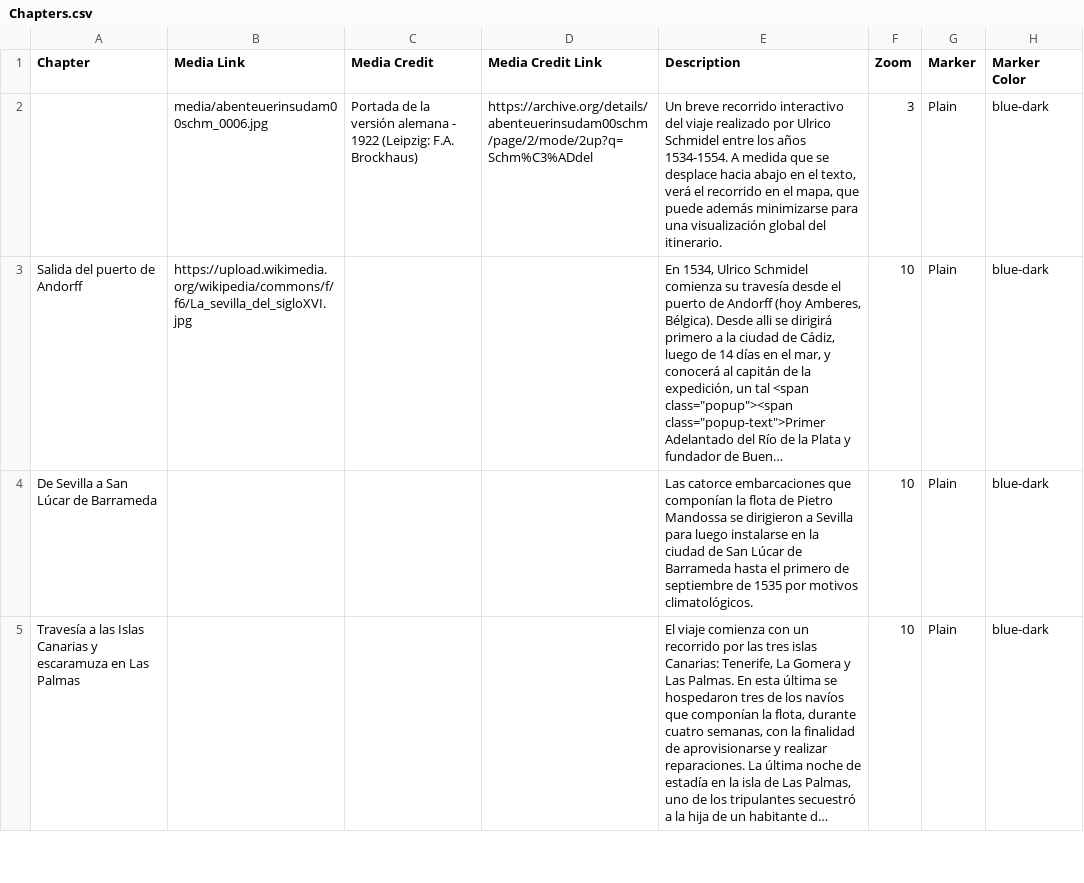
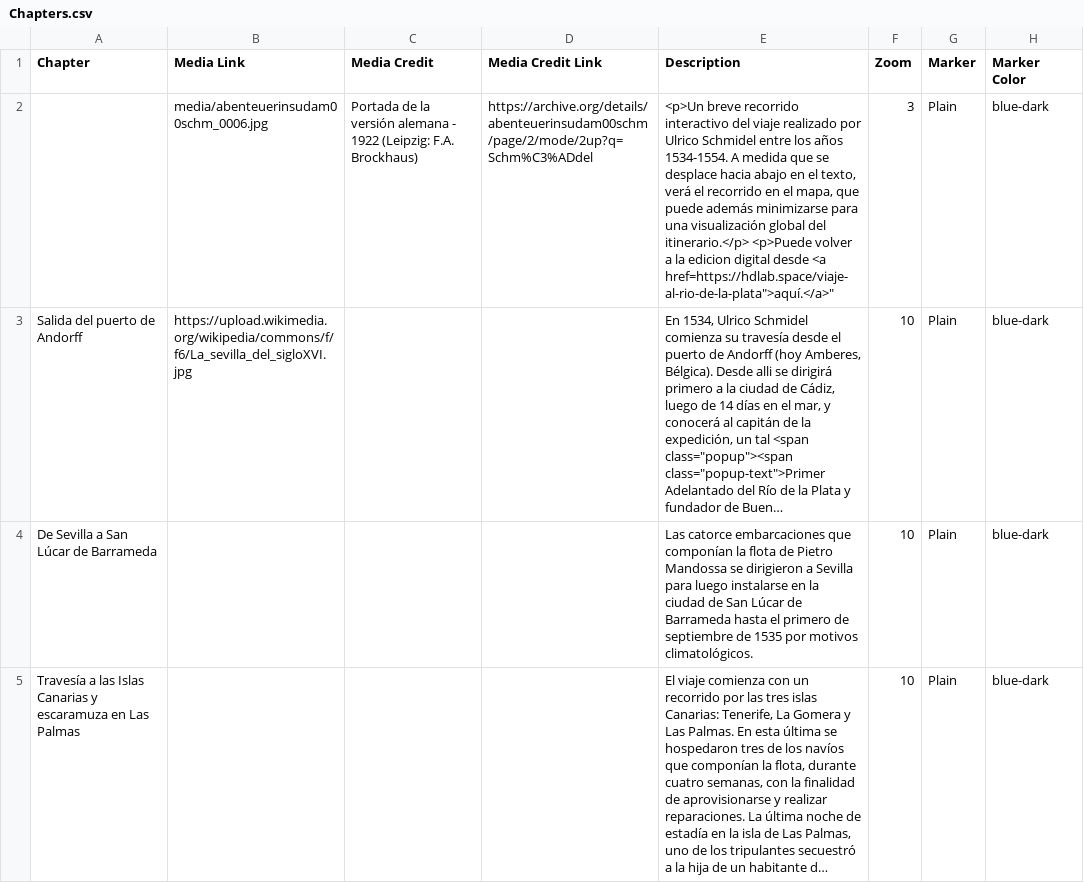
Before and after one commit to hdlabconicet/ulrico-schmidel-storymap, a CSV file: csv/Chapters.csv, drawn as a sheet; only a part is shown; long unchanged cells end in …; the diff names each change by its address in the sheet, - before the commit and + after, or states it on an @@ line.

Commit message:
Update Chapters.csv
inento de update

```diff
--- a/csv/Chapters.csv
+++ b/csv/Chapters.csv
-E2 (Description): Un breve recorrido interactivo del viaje realizado por Ulrico Schmidel entre los años 1534-1554. A medida que se desplace hacia abajo en el texto, verá el recorrido en el mapa, que puede además minimizarse para una visualización global del itinerario.
+E2 (Description): <p>Un breve recorrido interactivo del viaje realizado por Ulrico Schmidel entre los años 1534-1554. A medida que se desplace hacia abajo en el texto, verá el recorrido en el mapa, que puede además minimizarse para una visualización global del itinerario.</p> <p>Puede volver a la edicion digital desde <a href=https://hdlab.space/viaje-al-rio-de-la-plata">aquí.</a>"
```
